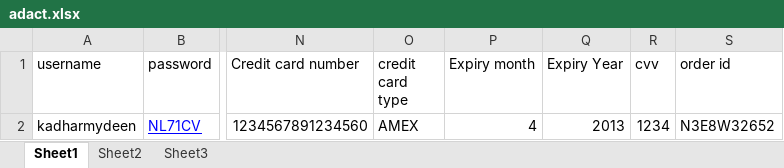
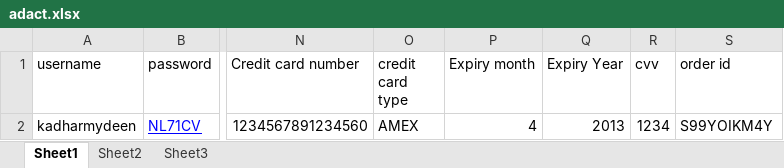
Before and after one commit to Kadharm89/TestNGProject, an Excel workbook: Book/adact.xlsx, sheet Sheet1, drawn as a sheet; only a part is shown, gaps mark what is left out; values as stored, in another font and other column widths than the file's, no borders; the diff names each change by its address in the sheet, - before the commit and + after, or states it on an @@ line.

```diff
--- a/Book/adact.xlsx (sheet Sheet1)
+++ b/Book/adact.xlsx (sheet Sheet1)
-S2 (order id): N3E8W32652
+S2 (order id): S99YOIKM4Y
```
Also changed, not shown: 2 other files.
